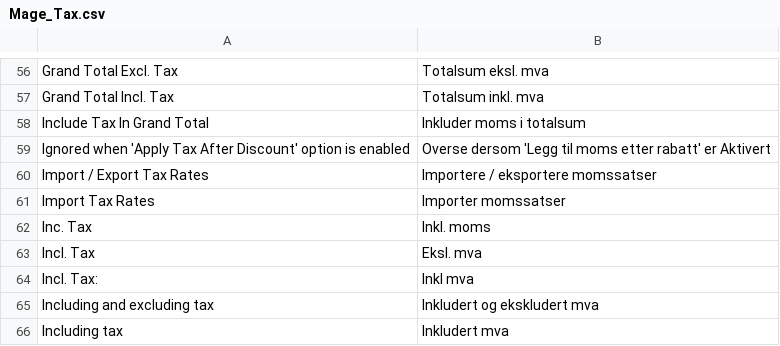
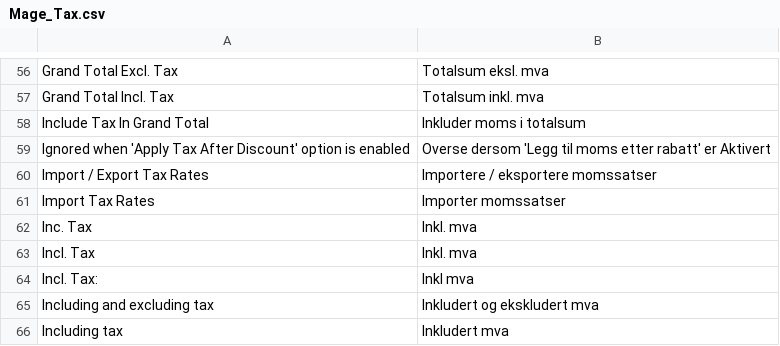
Before and after one commit to nilsga/Magento-nb_NO-translation, a CSV file: Mage_Tax.csv, drawn as a sheet; only a part is shown, gaps mark what is left out.

Commit message:
Fikset oversettingsfeil for inkl mva

```diff
--- a/Mage_Tax.csv
+++ b/Mage_Tax.csv
@@ -61,4 +61,4 @@
 "Import Tax Rates","Importer momssatser"
-"Inc. Tax","Inkl. moms"
-"Incl. Tax","Eksl. mva"
+"Inc. Tax","Inkl. mva"
+"Incl. Tax","Inkl. mva"
 "Incl. Tax:","Inkl mva"
```
